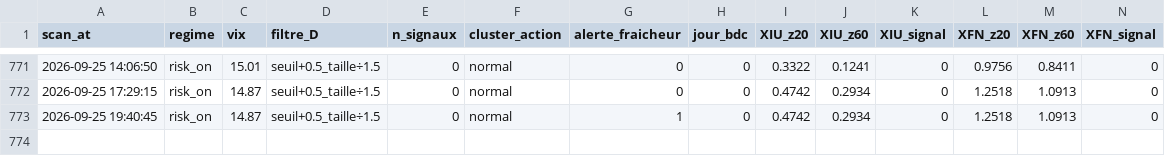
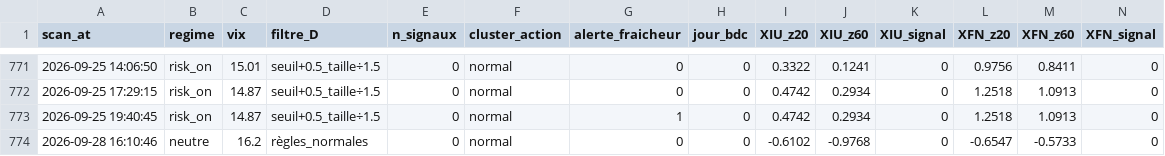
Before and after one commit to Syl77qc/tmx_automatic, a CSV file: historique_scans.csv, drawn as a sheet; only a part is shown, gaps mark what is left out; rows hold the shown columns only; the diff names each change by its address in the sheet, - before the commit and + after, or states it on an @@ line.

Commit message:
Scan + dashboard 2026-09-28 20:10 UTC

```diff
--- a/historique_scans.csv
+++ b/historique_scans.csv
+row 774: 2026-09-28 16:10:46 | neutre | 16.2 | règles_normales | 0 | normal | 0 | 0 | -0.6102 | -0.9768 | 0 | -0.6547 | -0.5733 | 0
```
Also changed, not shown: 4 other files.
